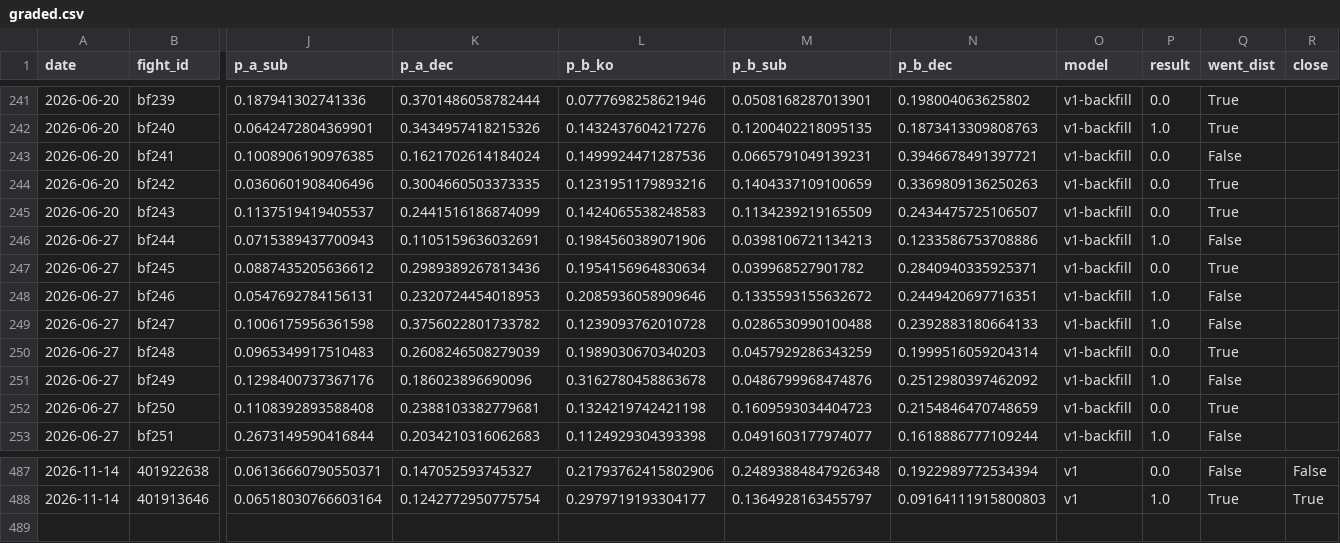
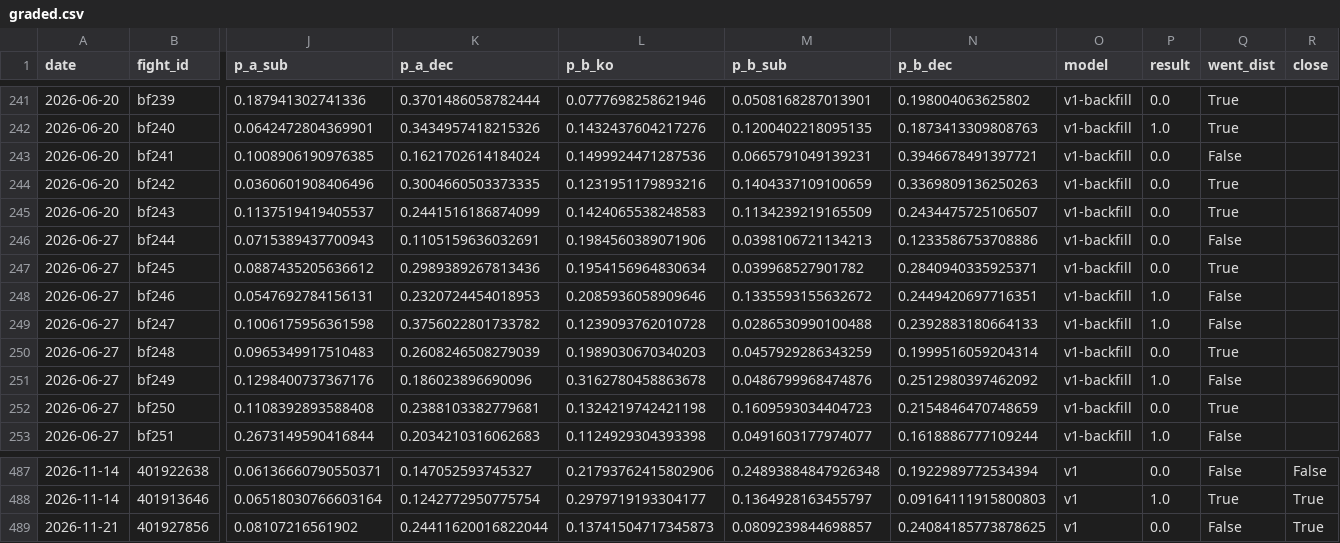
Before and after one commit to azcal/mbm-mma, a CSV file: logs/graded.csv, drawn as a sheet; only a part is shown, gaps mark what is left out; rows hold the shown columns only; the diff names each change by its address in the sheet, - before the commit and + after, or states it on an @@ line.

```diff
--- a/logs/graded.csv
+++ b/logs/graded.csv
-P246 (result): 1.0
+P246 (result): 0.0
+row 489: 2026-11-21 | 401927856 | 0.08107216561902 | 0.24411620016822044 | 0.13741504717345873 | 0.0809239844698857 | 0.24084185773878625 | v1 | 0.0 | False | True
```
Also changed, not shown: logs/predictions.csv, 3 other files.
